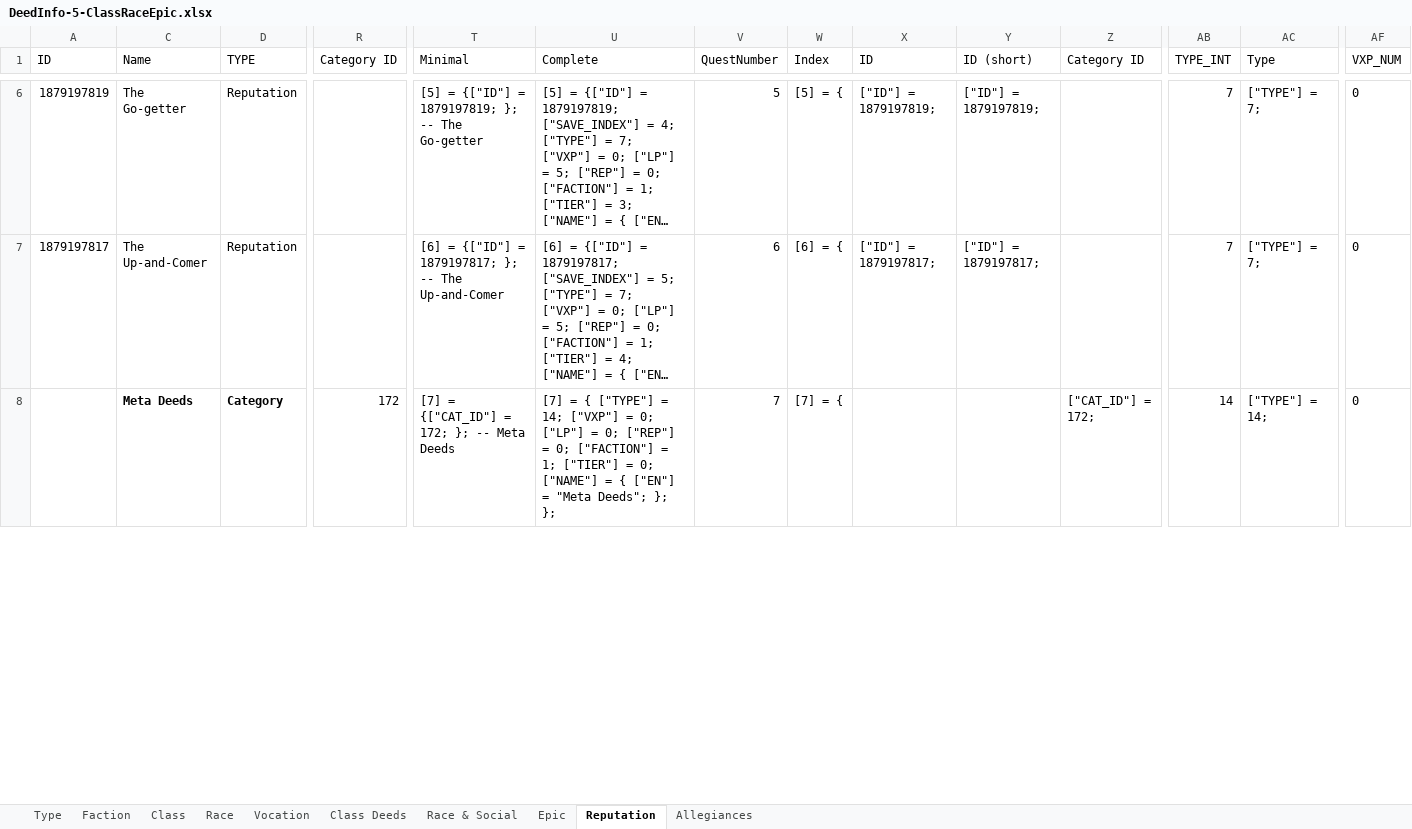
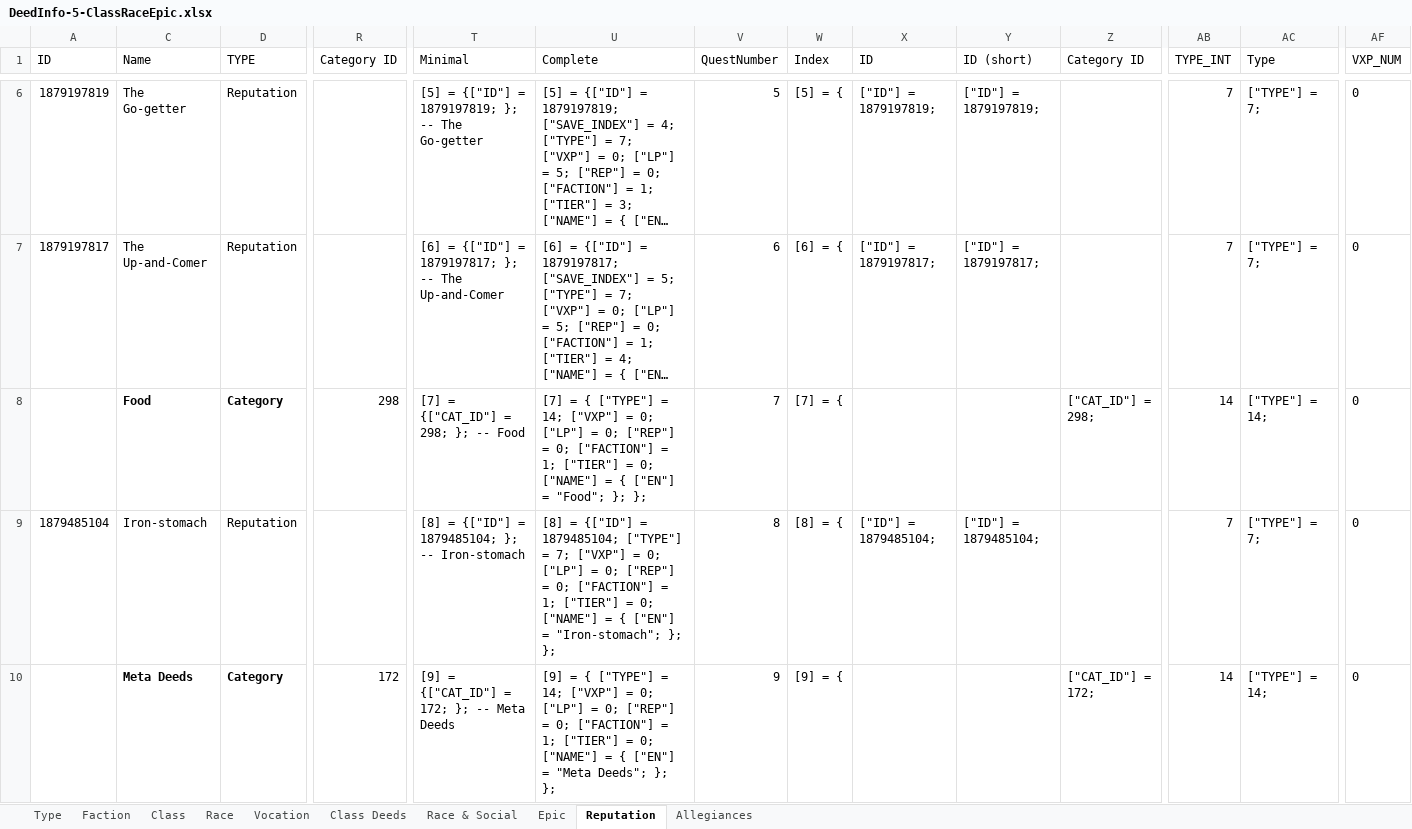
Before and after one commit to b414213562/DeedTracker, an Excel workbook: SourceFiles/DeedInfo-5-ClassRaceEpic.xlsx, sheet Reputation, drawn as a sheet; only a part is shown, gaps mark what is left out; long unchanged cells end in …; values as stored, in another font and other column widths than the file's, no borders; conditional formats not drawn; addresses are those after the commit; rows hold the shown columns only; the diff covers the shown part only; the diff names each change by its address in the sheet, - before the commit and + after, or states it on an @@ line.

Commit message:
Added new U39/U40 reputation deeds

```diff
--- a/SourceFiles/DeedInfo-5-ClassRaceEpic.xlsx (sheet Reputation)
+++ b/SourceFiles/DeedInfo-5-ClassRaceEpic.xlsx (sheet Reputation)
+row 8:  | Food | Category | 298 | [7] = {["CAT_ID"] = 298; }; -- Food | [7] = { ["TYPE"] = 14; ["VXP"] = 0; ["LP"] = 0; ["REP"] = 0; ["FACTION"] = 1; ["TIER"] = 0; ["NAME"] = { ["EN"] = "Food"; }; }; | 7 | [7] = { |  |  | ["CAT_ID"] = 298; | 14 | ["TYPE"] = 14; | 0
+row 9: 1879485104 | Iron-stomach | Reputation |  | [8] = {["ID"] = 1879485104; }; -- Iron-stomach | [8] = {["ID"] = 1879485104; ["TYPE"] = 7; ["VXP"] = 0; ["LP"] = 0; ["REP"] = 0; ["FACTION"] = 1; ["TIER"] = 0; ["NAME"] = { ["EN"] = "Iron-stomach"; }; }; | 8 | [8] = { | ["ID"] = 1879485104; | ["ID"] = 1879485104; |  | 7 | ["TYPE"] = 7; | 0
-T10 (Minimal): [7] = {["CAT_ID"] = 172; }; -- Meta Deeds
+T10 (Minimal): [9] = {["CAT_ID"] = 172; }; -- Meta Deeds
-U10 (Complete): [7] = {…
+U10 (Complete): [9] = {…
-V10 (QuestNumber): 7
+V10 (QuestNumber): 9
-W10 (Index): [7] = {
+W10 (Index): [9] = {
```
Also changed, not shown: 1578 edited cells elsewhere in this sheet, formulas that keep their value, 4 other files.
